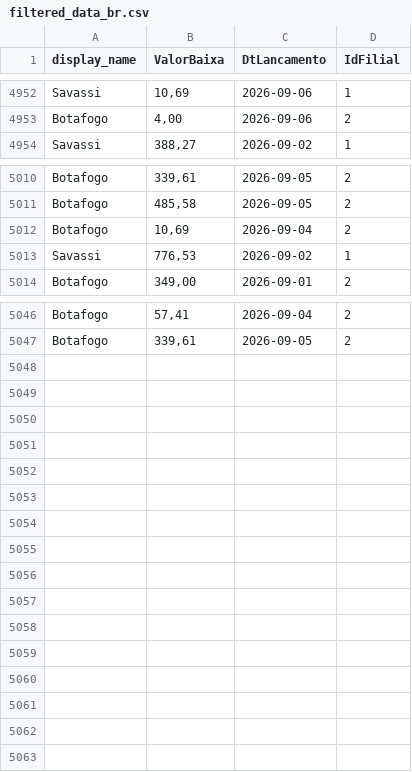
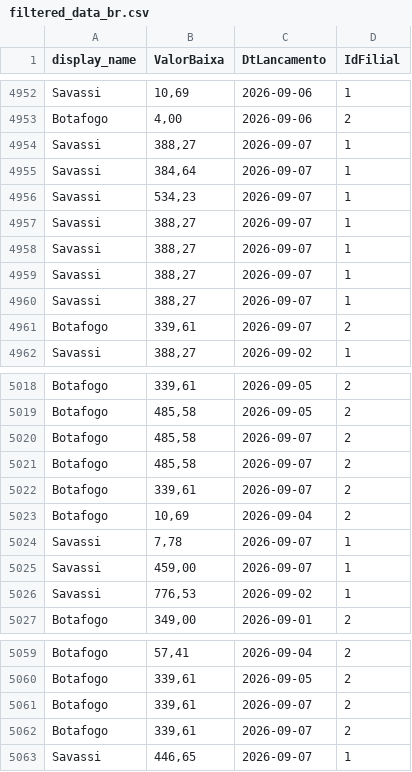
Before and after one commit to actionblackrep/dashboards, a CSV file: data/filtered_data_br.csv, drawn as a sheet; only a part is shown, gaps mark what is left out; the diff covers the shown part only.

```diff
--- a/data/filtered_data_br.csv
+++ b/data/filtered_data_br.csv
@@ -4953,2 +4953,10 @@ Savassi,"10,69",2026-09-06,1
 Botafogo,"4,00",2026-09-06,2
+Savassi,"388,27",2026-09-07,1
+Savassi,"384,64",2026-09-07,1
+Savassi,"534,23",2026-09-07,1
+Savassi,"388,27",2026-09-07,1
+Savassi,"388,27",2026-09-07,1
+Savassi,"388,27",2026-09-07,1
+Savassi,"388,27",2026-09-07,1
+Botafogo,"339,61",2026-09-07,2
 Savassi,"388,27",2026-09-02,1
@@ -5011,3 +5019,8 @@ Botafogo,"339,61",2026-09-05,2
 Botafogo,"485,58",2026-09-05,2
+Botafogo,"485,58",2026-09-07,2
+Botafogo,"485,58",2026-09-07,2
+Botafogo,"339,61",2026-09-07,2
 Botafogo,"10,69",2026-09-04,2
+Savassi,"7,78",2026-09-07,1
+Savassi,"459,00",2026-09-07,1
 Savassi,"776,53",2026-09-02,1
@@ -5047 +5060,4 @@ Botafogo,"57,41",2026-09-04,2
 Botafogo,"339,61",2026-09-05,2
+Botafogo,"339,61",2026-09-07,2
+Botafogo,"339,61",2026-09-07,2
+Savassi,"446,65",2026-09-07,1
```
Also changed, not shown: 2 moved rows elsewhere in this file, data/branches.csv, 3 other files.
